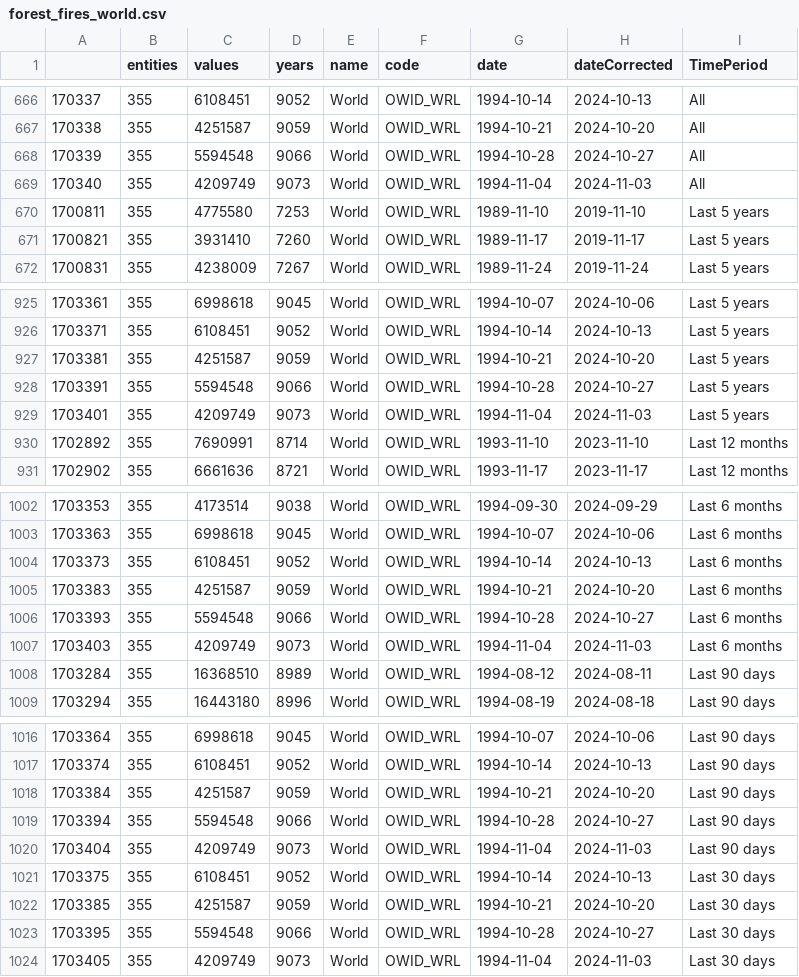
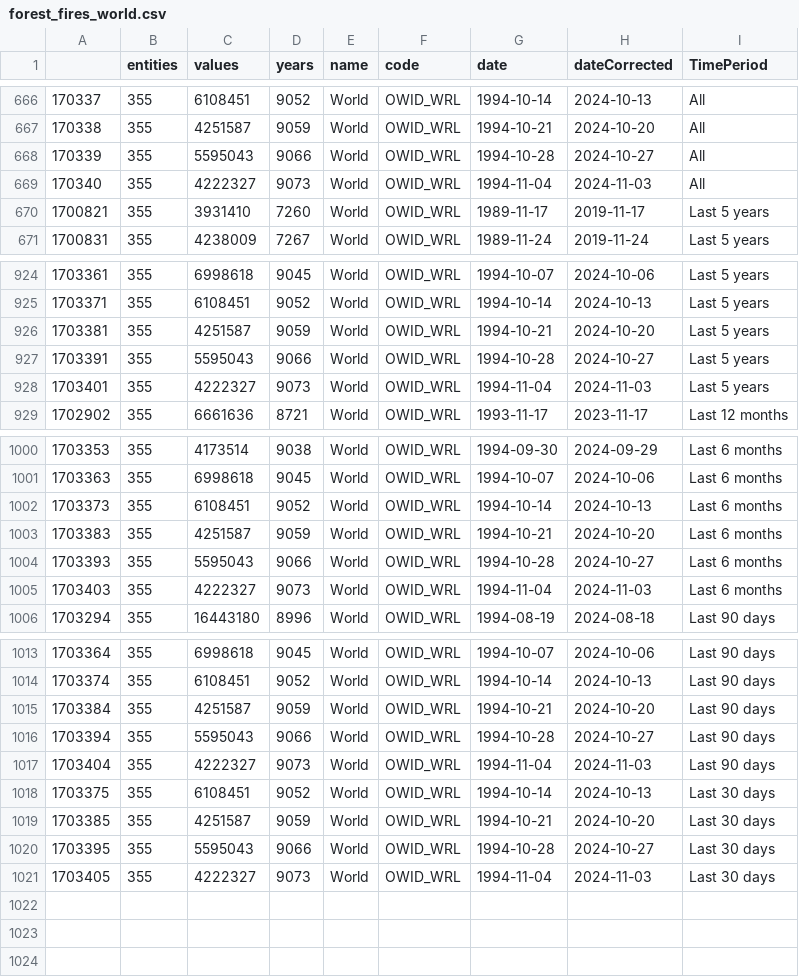
Before and after one commit to vfillis/automated-polling, a CSV file: data/forest_fires_world.csv, drawn as a sheet; only a part is shown, gaps mark what is left out; the diff covers the shown part only.

```diff
--- a/data/forest_fires_world.csv
+++ b/data/forest_fires_world.csv
@@ -667,5 +667,4 @@
 "170338",355,4251587,9059,"World","OWID_WRL",1994-10-21,2024-10-20,"All"
-"170339",355,5594548,9066,"World","OWID_WRL",1994-10-28,2024-10-27,"All"
-"170340",355,4209749,9073,"World","OWID_WRL",1994-11-04,2024-11-03,"All"
-"1700811",355,4775580,7253,"World","OWID_WRL",1989-11-10,2019-11-10,"Last 5 years"
+"170339",355,5595043,9066,"World","OWID_WRL",1994-10-28,2024-10-27,"All"
+"170340",355,4222327,9073,"World","OWID_WRL",1994-11-04,2024-11-03,"All"
 "1700821",355,3931410,7260,"World","OWID_WRL",1989-11-17,2019-11-17,"Last 5 years"
@@ -927,5 +926,4 @@
 "1703381",355,4251587,9059,"World","OWID_WRL",1994-10-21,2024-10-20,"Last 5 years"
-"1703391",355,5594548,9066,"World","OWID_WRL",1994-10-28,2024-10-27,"Last 5 years"
-"1703401",355,4209749,9073,"World","OWID_WRL",1994-11-04,2024-11-03,"Last 5 years"
-"1702892",355,7690991,8714,"World","OWID_WRL",1993-11-10,2023-11-10,"Last 12 months"
+"1703391",355,5595043,9066,"World","OWID_WRL",1994-10-28,2024-10-27,"Last 5 years"
+"1703401",355,4222327,9073,"World","OWID_WRL",1994-11-04,2024-11-03,"Last 5 years"
 "1702902",355,6661636,8721,"World","OWID_WRL",1993-11-17,2023-11-17,"Last 12 months"
@@ -1005,5 +1003,4 @@
 "1703383",355,4251587,9059,"World","OWID_WRL",1994-10-21,2024-10-20,"Last 6 months"
-"1703393",355,5594548,9066,"World","OWID_WRL",1994-10-28,2024-10-27,"Last 6 months"
-"1703403",355,4209749,9073,"World","OWID_WRL",1994-11-04,2024-11-03,"Last 6 months"
-"1703284",355,16368510,8989,"World","OWID_WRL",1994-08-12,2024-08-11,"Last 90 days"
+"1703393",355,5595043,9066,"World","OWID_WRL",1994-10-28,2024-10-27,"Last 6 months"
+"1703403",355,4222327,9073,"World","OWID_WRL",1994-11-04,2024-11-03,"Last 6 months"
 "1703294",355,16443180,8996,"World","OWID_WRL",1994-08-19,2024-08-18,"Last 90 days"
@@ -1018,7 +1015,7 @@
 "1703384",355,4251587,9059,"World","OWID_WRL",1994-10-21,2024-10-20,"Last 90 days"
-"1703394",355,5594548,9066,"World","OWID_WRL",1994-10-28,2024-10-27,"Last 90 days"
-"1703404",355,4209749,9073,"World","OWID_WRL",1994-11-04,2024-11-03,"Last 90 days"
+"1703394",355,5595043,9066,"World","OWID_WRL",1994-10-28,2024-10-27,"Last 90 days"
+"1703404",355,4222327,9073,"World","OWID_WRL",1994-11-04,2024-11-03,"Last 90 days"
 "1703375",355,6108451,9052,"World","OWID_WRL",1994-10-14,2024-10-13,"Last 30 days"
 "1703385",355,4251587,9059,"World","OWID_WRL",1994-10-21,2024-10-20,"Last 30 days"
-"1703395",355,5594548,9066,"World","OWID_WRL",1994-10-28,2024-10-27,"Last 30 days"
-"1703405",355,4209749,9073,"World","OWID_WRL",1994-11-04,2024-11-03,"Last 30 days"
+"1703395",355,5595043,9066,"World","OWID_WRL",1994-10-28,2024-10-27,"Last 30 days"
+"1703405",355,4222327,9073,"World","OWID_WRL",1994-11-04,2024-11-03,"Last 30 days"
```
Also changed, not shown: 2 edited cells elsewhere in this file, data/538-generic-ballot-scatter.csv, data/last3Y_polling.csv.
